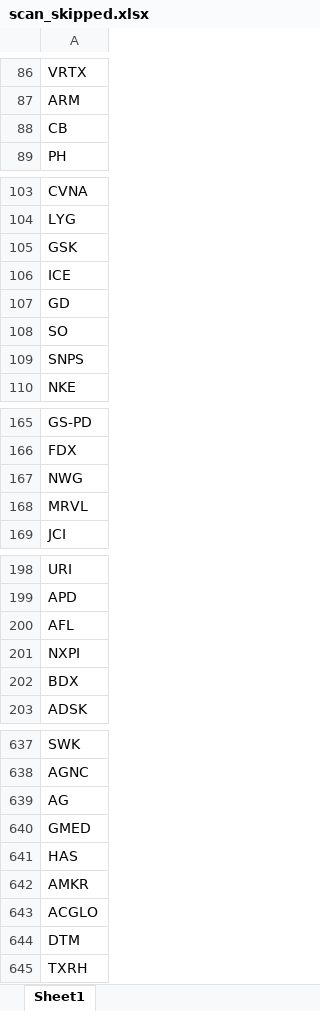
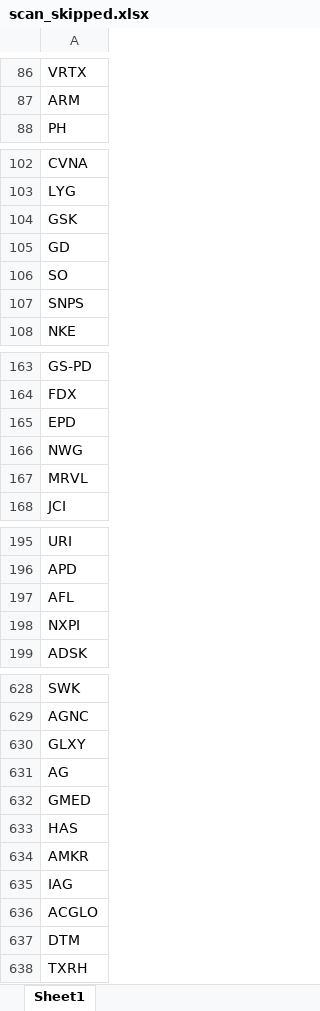
Before and after one commit to fbali10-ux/ABD_ikili_dip, an Excel workbook: scan_skipped.xlsx, sheet Sheet1, drawn as a sheet; only a part is shown, gaps mark what is left out; values as stored, in another font and other column widths than the file's, no borders; removed rows and columns are numbered as before the commit, all else as after; the diff covers the shown part only; the diff names each change by its address in the sheet, - before the commit and + after, or states it on an @@ line.

```diff
--- a/scan_skipped.xlsx (sheet Sheet1)
+++ b/scan_skipped.xlsx (sheet Sheet1)
-row 88: CB
-row 106: ICE
+row 165: EPD
-row 202: BDX
+row 630: GLXY
+row 635: IAG
```
Also changed, not shown: 14 added rows, 19 removed rows and 2 edited cells elsewhere in this sheet, dip_yakalama_daily_120dip_rebound_sonuclar.xlsx, 1 other file.
